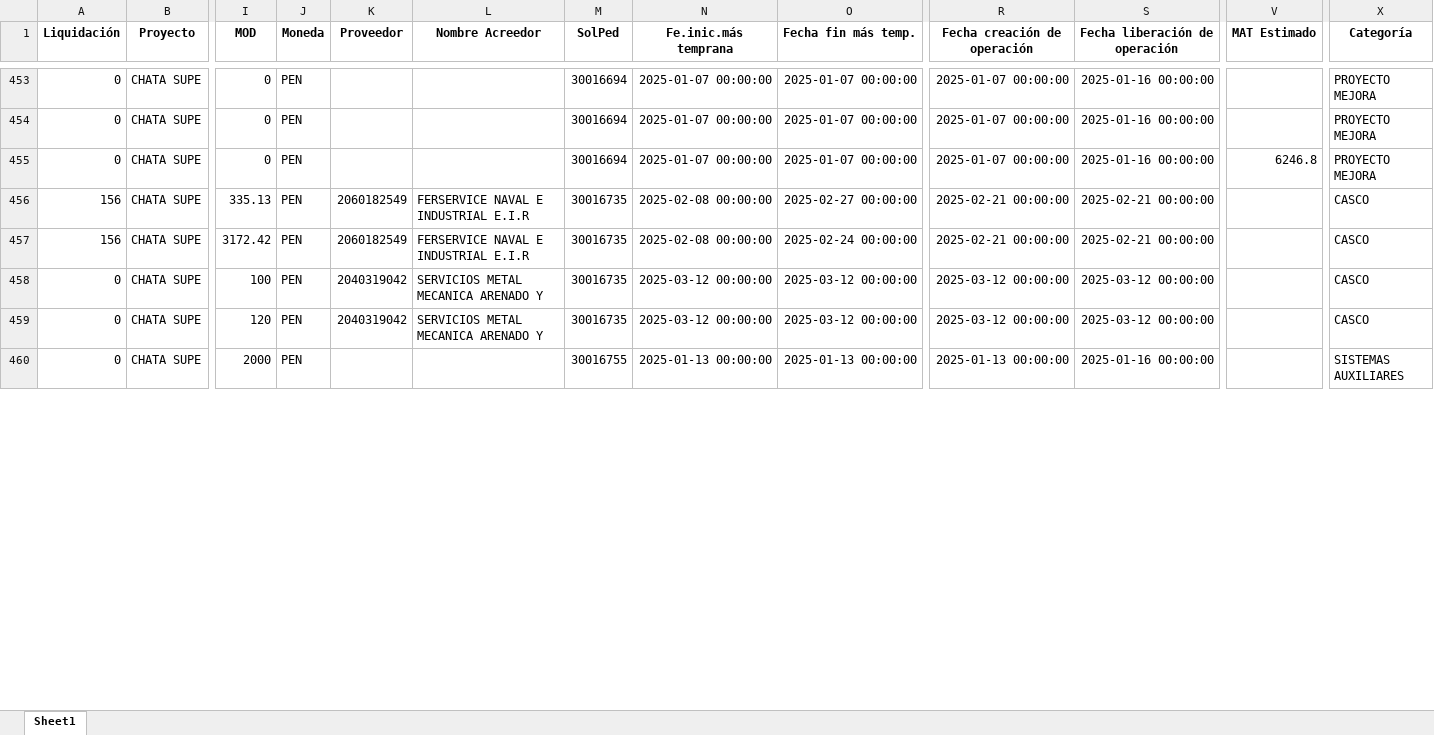
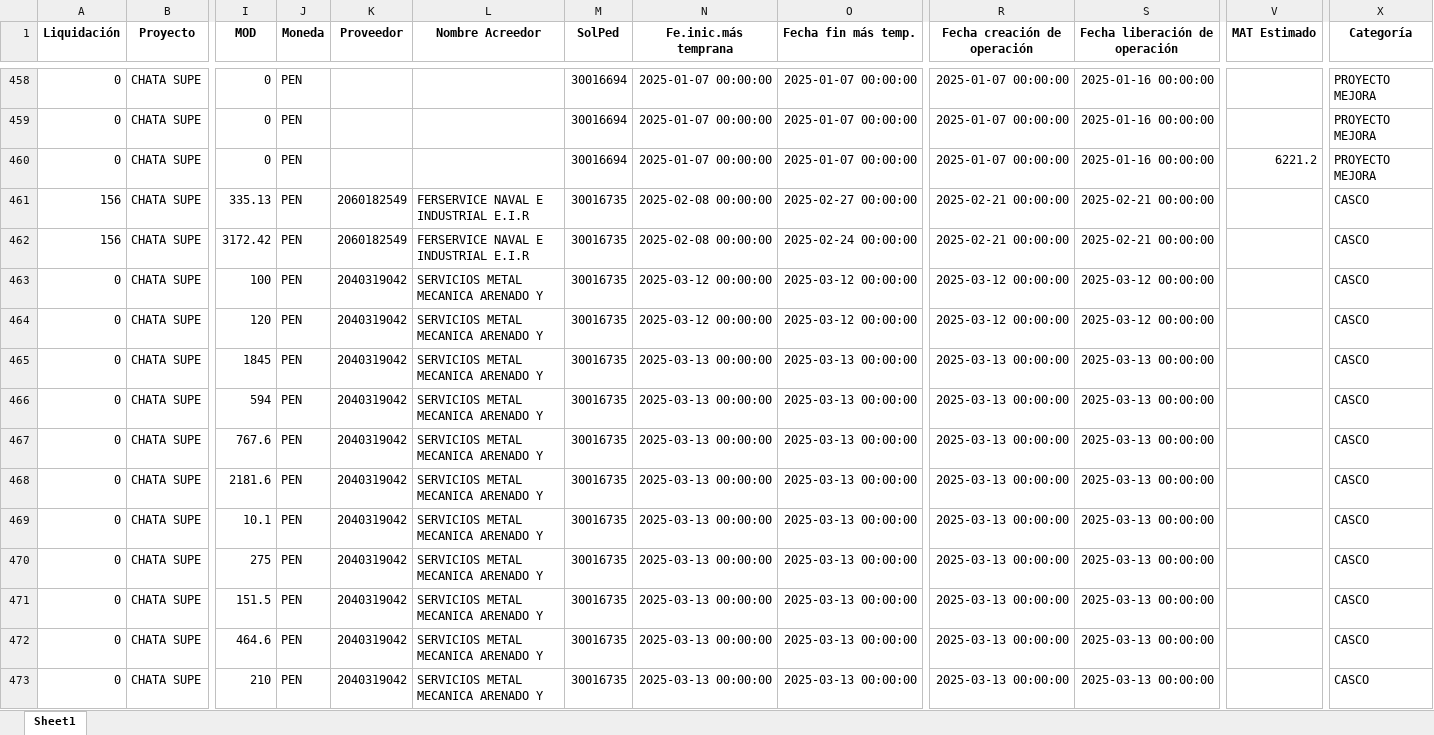
Before and after one commit to ProyectosAstillero/Astillero, an Excel workbook: 2025-1/UTI.xlsx, sheet Sheet1, drawn as a sheet; only a part is shown, gaps mark what is left out; the shorter side is filled out with more unchanged rows; values as stored, in another font and other column widths than the file's, no borders; addresses are those after the commit; rows hold the shown columns only; the diff covers the shown part only; the diff names each change by its address in the sheet, - before the commit and + after, or states it on an @@ line.

```diff
--- a/2025-1/UTI.xlsx (sheet Sheet1)
+++ b/2025-1/UTI.xlsx (sheet Sheet1)
-V460 (MAT Estimado): 6246.8
+V460 (MAT Estimado): 6221.2
+row 465: 0 | CHATA SUPE | 1845 | PEN | 2040319042 | SERVICIOS METAL MECANICA ARENADO Y | 30016735 | 2025-03-13 00:00:00 | 2025-03-13 00:00:00 | 2025-03-13 00:00:00 | 2025-03-13 00:00:00 |  | CASCO
+row 466: 0 | CHATA SUPE | 594 | PEN | 2040319042 | SERVICIOS METAL MECANICA ARENADO Y | 30016735 | 2025-03-13 00:00:00 | 2025-03-13 00:00:00 | 2025-03-13 00:00:00 | 2025-03-13 00:00:00 |  | CASCO
+row 467: 0 | CHATA SUPE | 767.6 | PEN | 2040319042 | SERVICIOS METAL MECANICA ARENADO Y | 30016735 | 2025-03-13 00:00:00 | 2025-03-13 00:00:00 | 2025-03-13 00:00:00 | 2025-03-13 00:00:00 |  | CASCO
+row 468: 0 | CHATA SUPE | 2181.6 | PEN | 2040319042 | SERVICIOS METAL MECANICA ARENADO Y | 30016735 | 2025-03-13 00:00:00 | 2025-03-13 00:00:00 | 2025-03-13 00:00:00 | 2025-03-13 00:00:00 |  | CASCO
+row 469: 0 | CHATA SUPE | 10.1 | PEN | 2040319042 | SERVICIOS METAL MECANICA ARENADO Y | 30016735 | 2025-03-13 00:00:00 | 2025-03-13 00:00:00 | 2025-03-13 00:00:00 | 2025-03-13 00:00:00 |  | CASCO
+row 470: 0 | CHATA SUPE | 275 | PEN | 2040319042 | SERVICIOS METAL MECANICA ARENADO Y | 30016735 | 2025-03-13 00:00:00 | 2025-03-13 00:00:00 | 2025-03-13 00:00:00 | 2025-03-13 00:00:00 |  | CASCO
+row 471: 0 | CHATA SUPE | 151.5 | PEN | 2040319042 | SERVICIOS METAL MECANICA ARENADO Y | 30016735 | 2025-03-13 00:00:00 | 2025-03-13 00:00:00 | 2025-03-13 00:00:00 | 2025-03-13 00:00:00 |  | CASCO
+row 472: 0 | CHATA SUPE | 464.6 | PEN | 2040319042 | SERVICIOS METAL MECANICA ARENADO Y | 30016735 | 2025-03-13 00:00:00 | 2025-03-13 00:00:00 | 2025-03-13 00:00:00 | 2025-03-13 00:00:00 |  | CASCO
+row 473: 0 | CHATA SUPE | 210 | PEN | 2040319042 | SERVICIOS METAL MECANICA ARENADO Y | 30016735 | 2025-03-13 00:00:00 | 2025-03-13 00:00:00 | 2025-03-13 00:00:00 | 2025-03-13 00:00:00 |  | CASCO
```
Also changed, not shown: 26 added rows, 1 removed row and 482 edited cells elsewhere in this sheet, 2025-1/REDI.xlsx.
